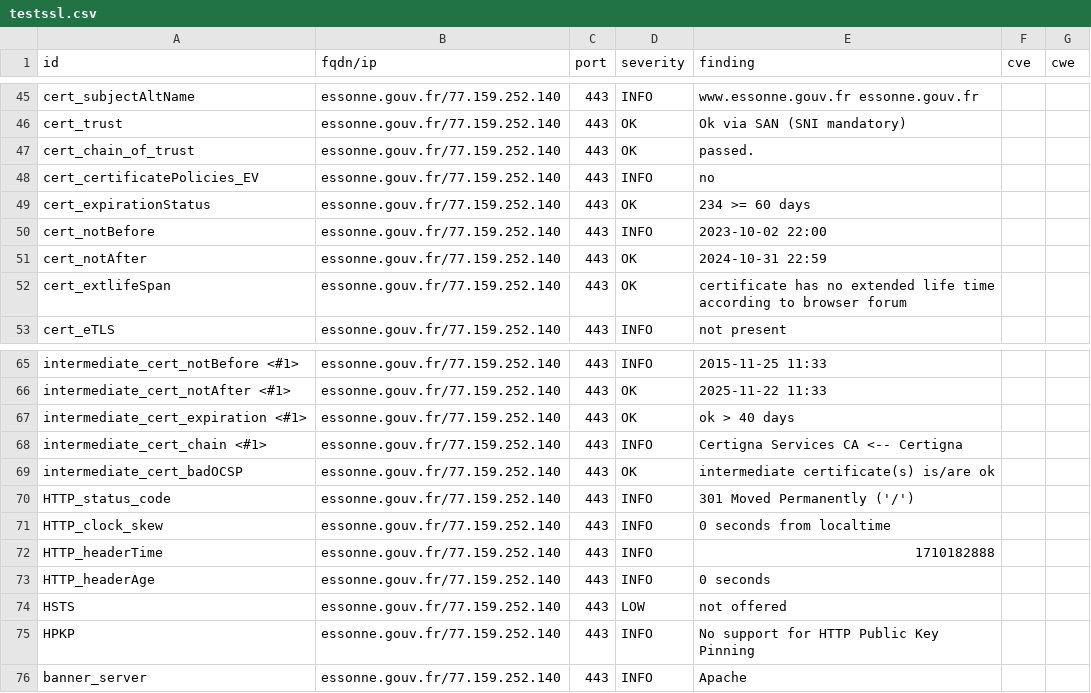
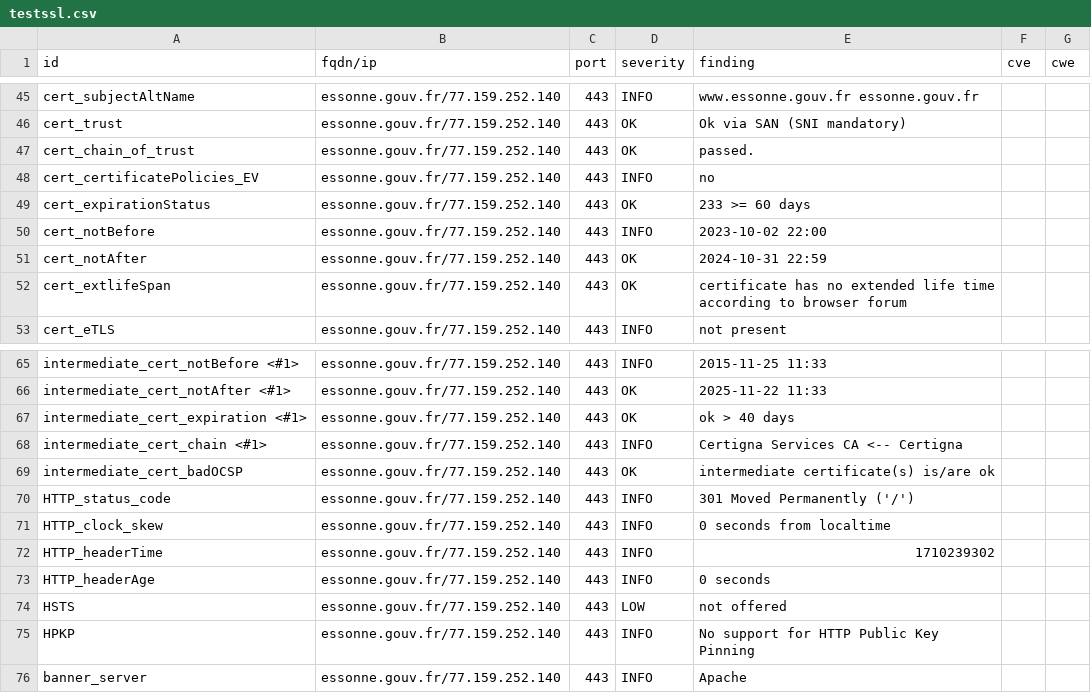
Before and after one commit to GKO-org/dashlordPrd4, a CSV file: results/aHR0cHM6Ly9lc3Nvbm5lLmdvdXYuZnI=/testssl.csv, drawn as a sheet; only a part is shown, gaps mark what is left out.

```diff
--- a/results/aHR0cHM6Ly9lc3Nvbm5lLmdvdXYuZnI=/testssl.csv
+++ b/results/aHR0cHM6Ly9lc3Nvbm5lLmdvdXYuZnI=/testssl.csv
@@ -48,3 +48,3 @@
 "cert_certificatePolicies_EV","essonne.gouv.fr/77.159.252.140","443","INFO","no","",""
-"cert_expirationStatus","essonne.gouv.fr/77.159.252.140","443","OK","234 >= 60 days","",""
+"cert_expirationStatus","essonne.gouv.fr/77.159.252.140","443","OK","233 >= 60 days","",""
 "cert_notBefore","essonne.gouv.fr/77.159.252.140","443","INFO","2023-10-02 22:00","",""
@@ -71,3 +71,3 @@
 "HTTP_clock_skew","essonne.gouv.fr/77.159.252.140","443","INFO","0 seconds from localtime","",""
-"HTTP_headerTime","essonne.gouv.fr/77.159.252.140","443","INFO","1710182888","",""
+"HTTP_headerTime","essonne.gouv.fr/77.159.252.140","443","INFO","1710239302","",""
 "HTTP_headerAge","essonne.gouv.fr/77.159.252.140","443","INFO","0 seconds","",""
```
Also changed, not shown: 8 other files.
